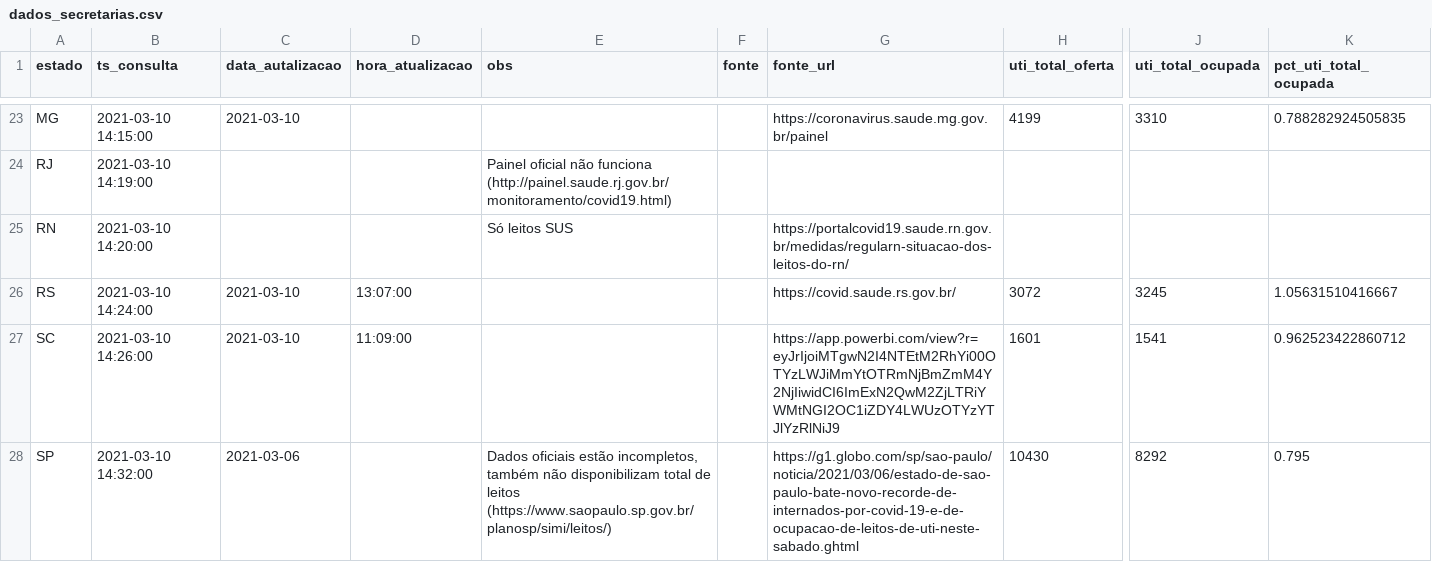
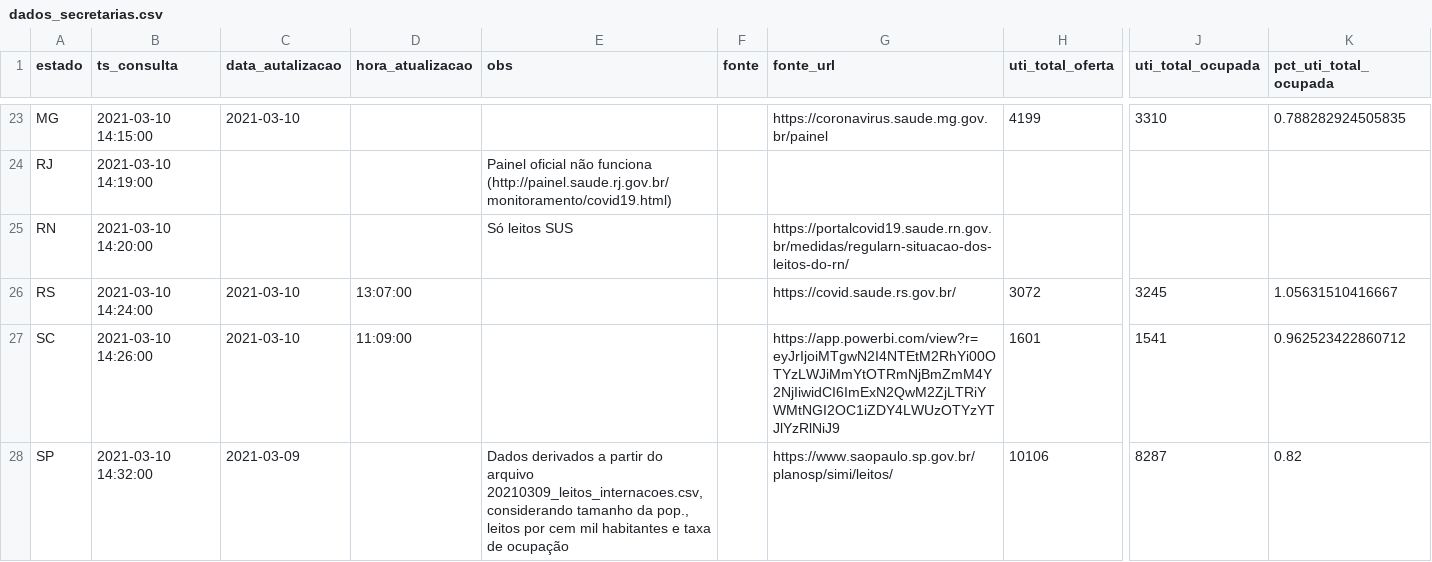
Before and after one commit to okfn-brasil/transparencia-leitos-covid-analise, a CSV file: ses/dados_secretarias.csv, drawn as a sheet; only a part is shown, gaps mark what is left out; the diff names each change by its address in the sheet, - before the commit and + after, or states it on an @@ line.

Commit message:
Update analysis, improve org, move hospital data to json

```diff
--- a/ses/dados_secretarias.csv
+++ b/ses/dados_secretarias.csv
-C28 (data_autalizacao): 2021-03-06
+C28 (data_autalizacao): 2021-03-09
-E28 (obs): Dados oficiais estão incompletos, também não disponibilizam total de leitos (https://www.saopaulo.sp.gov.br/planosp/simi/leitos/)
+E28 (obs): Dados derivados a partir do arquivo 20210309_leitos_internacoes.csv, considerando tamanho da pop., leitos por cem mil habitantes e taxa de ocupação
-G28 (fonte_url): https://g1.globo.com/sp/sao-paulo/noticia/2021/03/06/estado-de-sao-paulo-bate-novo-recorde-de-internados-por-covid-19-e-de-ocupacao-de-leitos-de-uti-neste-sabado.ghtml
+G28 (fonte_url): https://www.saopaulo.sp.gov.br/planosp/simi/leitos/
-H28 (uti_total_oferta): 10430
+H28 (uti_total_oferta): 10106
-J28 (uti_total_ocupada): 8292
+J28 (uti_total_ocupada): 8287
-K28 (pct_uti_total_ocupada): 0.795
+K28 (pct_uti_total_ocupada): 0.82
```
Also changed, not shown: 2 other files.
